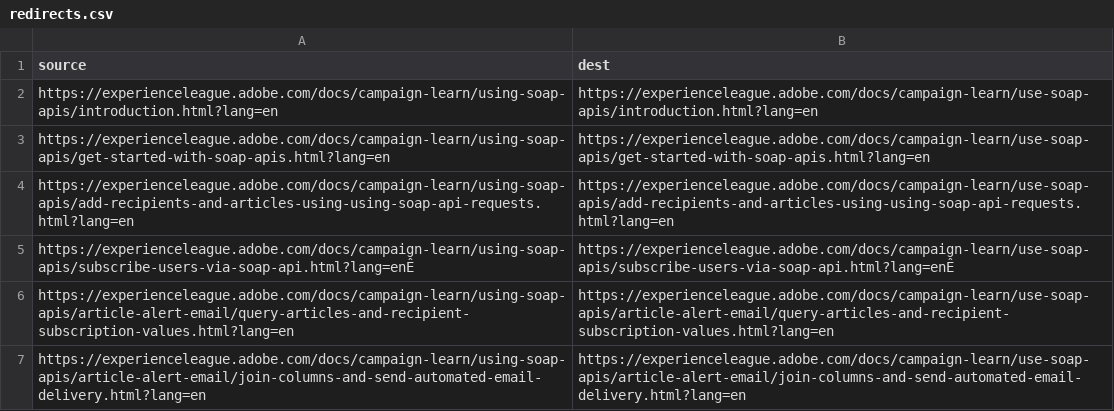
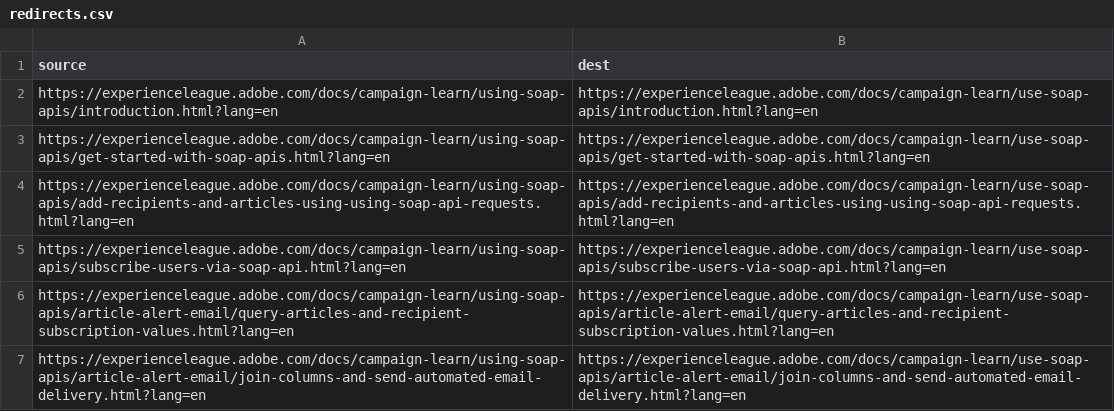
Before and after one commit to AdobeDocs/campaign-learn.it-IT, a CSV file: redirects.csv, drawn as a sheet; the diff names each change by its address in the sheet, - before the commit and + after, or states it on an @@ line.

Commit message:
Synced non localizable files from repo .

```diff
--- a/redirects.csv
+++ b/redirects.csv
-A5 (source): https://experienceleague.adobe.com/docs/campaign-learn/using-soap-apis/subscribe-users-via-soap-api.html?lang=enÊ
+A5 (source): https://experienceleague.adobe.com/docs/campaign-learn/using-soap-apis/subscribe-users-via-soap-api.html?lang=en
-B5 (dest): https://experienceleague.adobe.com/docs/campaign-learn/use-soap-apis/subscribe-users-via-soap-api.html?lang=enÊ
+B5 (dest): https://experienceleague.adobe.com/docs/campaign-learn/use-soap-apis/subscribe-users-via-soap-api.html?lang=en
```
